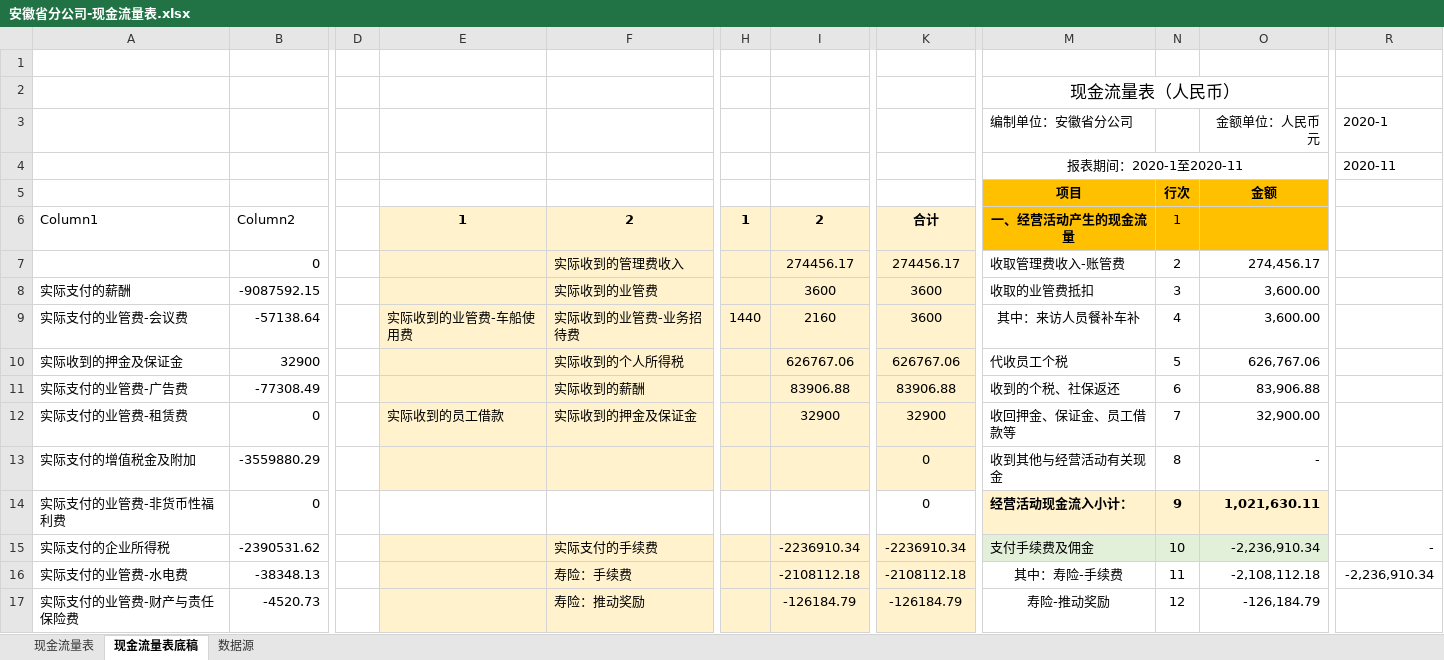
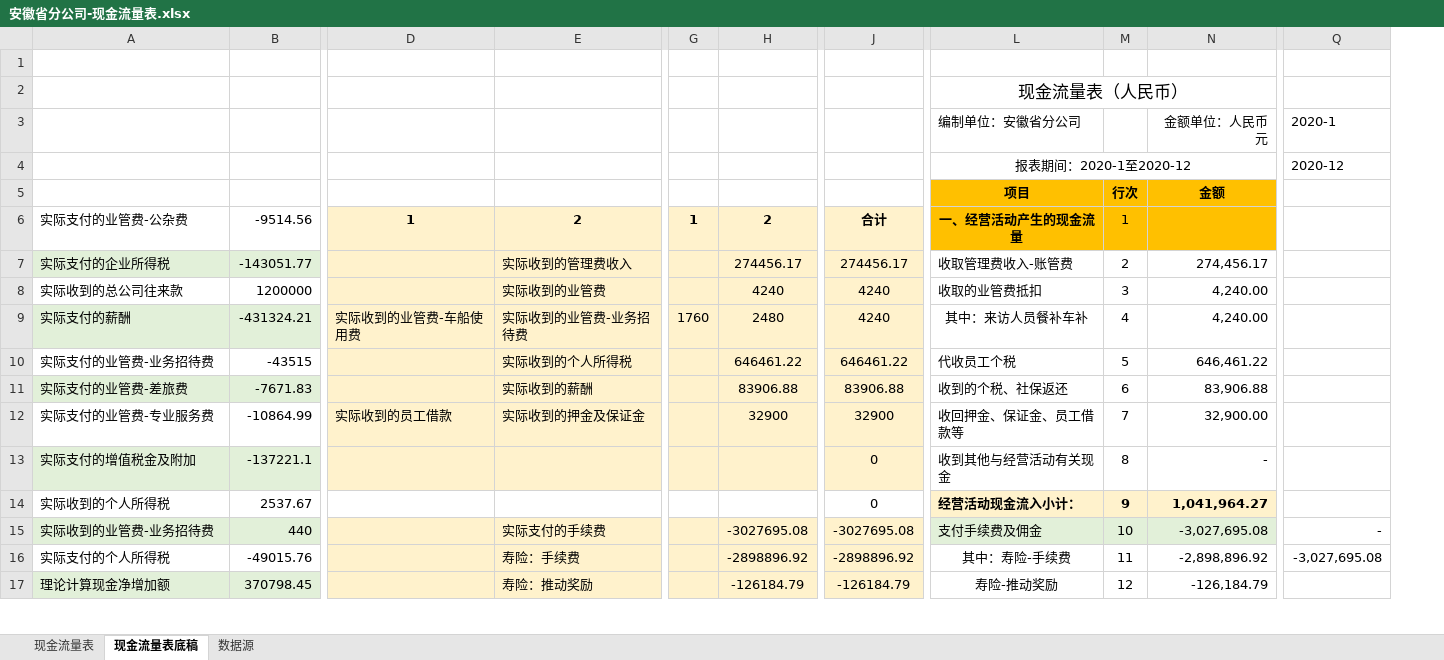
Before and after one commit to VB6Hobbyst7/CLPCworks, an Excel workbook: EXCEL_VBA_FILES/安徽省分公司-现金流量表.xlsx, sheet 现金流量表底稿, drawn as a sheet; only a part is shown, gaps mark what is left out; values as stored, in another font and other column widths than the file's, no borders; conditional formats and table styles not drawn; removed rows and columns are numbered as before the commit, all else as after; rows hold the shown columns only; the diff covers the shown part only; the diff names each change by its address in the sheet, - before the commit and + after, or states it on an @@ line.

```diff
--- a/EXCEL_VBA_FILES/安徽省分公司-现金流量表.xlsx (sheet 现金流量表底稿)
+++ b/EXCEL_VBA_FILES/安徽省分公司-现金流量表.xlsx (sheet 现金流量表底稿)
-column B, rows 6-7: Column2 | 0; rows 11-17: -77308.49 | 0 | -3559880.29 | 0 | -2390531.62 | -38348.13 | -4520.73
+column B, rows 6-7: -9514.56 | -143051.77; rows 11-17: -7671.83 | -10864.99 | -137221.1 | 2537.67 | 440 | -49015.76 | 370798.45
-column D, empty
-column R, rows 3-4: 2020-1 | 2020-11; rows 15-16: - | -2,236,910.34
+column Q, rows 3-4: 2020-1 | 2020-12; rows 15-16: - | -3,027,695.08
-L4: 报表期间：2020-1至2020-11
+L4: 报表期间：2020-1至2020-12
-A6: Column1
+A6: 实际支付的业管费-公杂费
-A7: (empty)
+A7: 实际支付的企业所得税
-A7 fill: none
+A7 fill: #E2F0D9
-row 8: 实际支付的薪酬 | -9087592.15 |  |  | 实际收到的业管费 |  | 3600 | 3600 | 收取的业管费抵扣 | 3 | 3,600.00
-row 9: 实际支付的业管费-会议费 | -57138.64 |  | 实际收到的业管费-车船使用费 | 实际收到的业管费-业务招待费 | 1440 | 2160 | 3600 | 其中：来访人员餐补车补 | 4 | 3,600.00
-row 10: 实际收到的押金及保证金 | 32900 |  |  | 实际收到的个人所得税 |  | 626767.06 | 626767.06 | 代收员工个税 | 5 | 626,767.06
+row 8: 实际收到的总公司往来款 | 1200000 |  | 实际收到的业管费 |  | 4240 | 4240 | 收取的业管费抵扣 | 3 | 4,240.00
+row 9: 实际支付的薪酬 | -431324.21 | 实际收到的业管费-车船使用费 | 实际收到的业管费-业务招待费 | 1760 | 2480 | 4240 | 其中：来访人员餐补车补 | 4 | 4,240.00
+row 10: 实际支付的业管费-业务招待费 | -43515 |  | 实际收到的个人所得税 |  | 646461.22 | 646461.22 | 代收员工个税 | 5 | 646,461.22
-A11: 实际支付的业管费-广告费
+A11: 实际支付的业管费-差旅费
-A11 fill: none
+A11 fill: #E2F0D9
-A12: 实际支付的业管费-租赁费
+A12: 实际支付的业管费-专业服务费
-A13 fill: none
+A13 fill: #E2F0D9
-A14: 实际支付的业管费-非货币性福利费
+A14: 实际收到的个人所得税
-N14: 1,021,630.11
+N14: 1,041,964.27
-A15: 实际支付的企业所得税
+A15: 实际收到的业管费-业务招待费
-A15 fill: none
+A15 fill: #E2F0D9
-H15: -2236910.34
+H15: -3027695.08
-J15: -2236910.34
+J15: -3027695.08
-N15: -2,236,910.34
+N15: -3,027,695.08
-A16: 实际支付的业管费-水电费
+A16: 实际支付的个人所得税
-H16: -2108112.18
+H16: -2898896.92
-J16: -2108112.18
+J16: -2898896.92
-N16: -2,108,112.18
+N16: -2,898,896.92
-A17: 实际支付的业管费-财产与责任保险费
+A17: 理论计算现金净增加额
-A17 fill: none
+A17 fill: #E2F0D9
```
Also changed, not shown: 11 added rows, 15 removed rows, 48 edited cells and cell formats elsewhere in this sheet, sheet 数据源, sheet 现金流量表, formulas that keep their value, EXCEL_VBA_FILES/360平台-考核口径-财务数据(1022).xlsm, EXCEL_VBA_FILES/sap系统对账单生成.xlsm, 16 other files.
